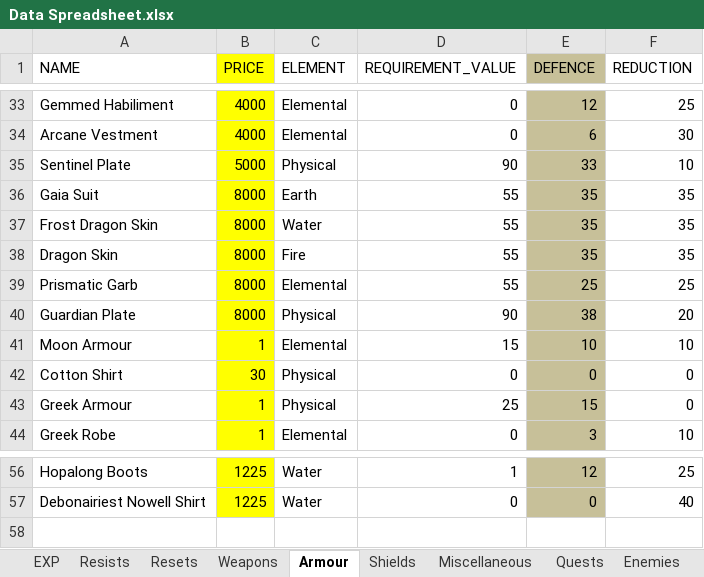
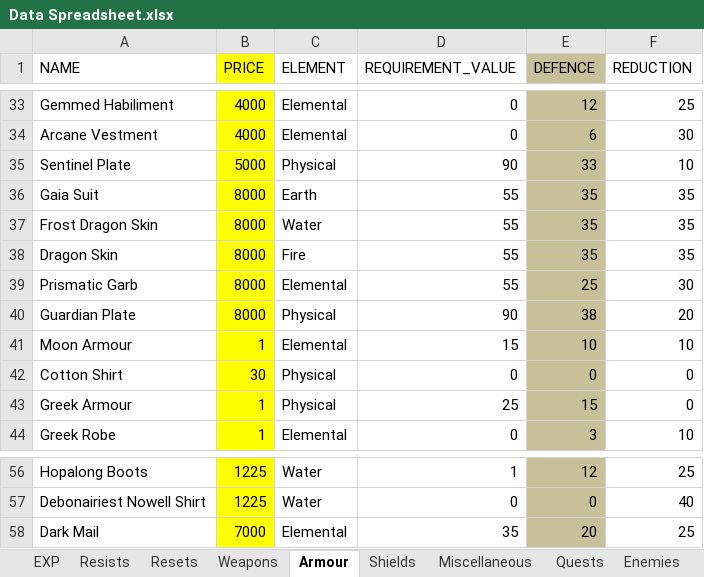
Before and after one commit to 1bengardner/toshes-quest-ii, an Excel workbook: data/Data Spreadsheet.xlsx, sheet Armour, drawn as a sheet; only a part is shown, gaps mark what is left out; values as stored, in another font and other column widths than the file's, no borders; the diff names each change by its address in the sheet, - before the commit and + after, or states it on an @@ line.

```diff
--- a/data/Data Spreadsheet.xlsx (sheet Armour)
+++ b/data/Data Spreadsheet.xlsx (sheet Armour)
-F39 (REDUCTION): 25
+F39 (REDUCTION): 30
+row 58: Dark Mail | 7000 | Elemental | 35 | 20 | 25
```
Also changed, not shown: sheet Enemies, sheet Skills, sheet Shields, sheet Quests, charts or pictures, 13 other files.
